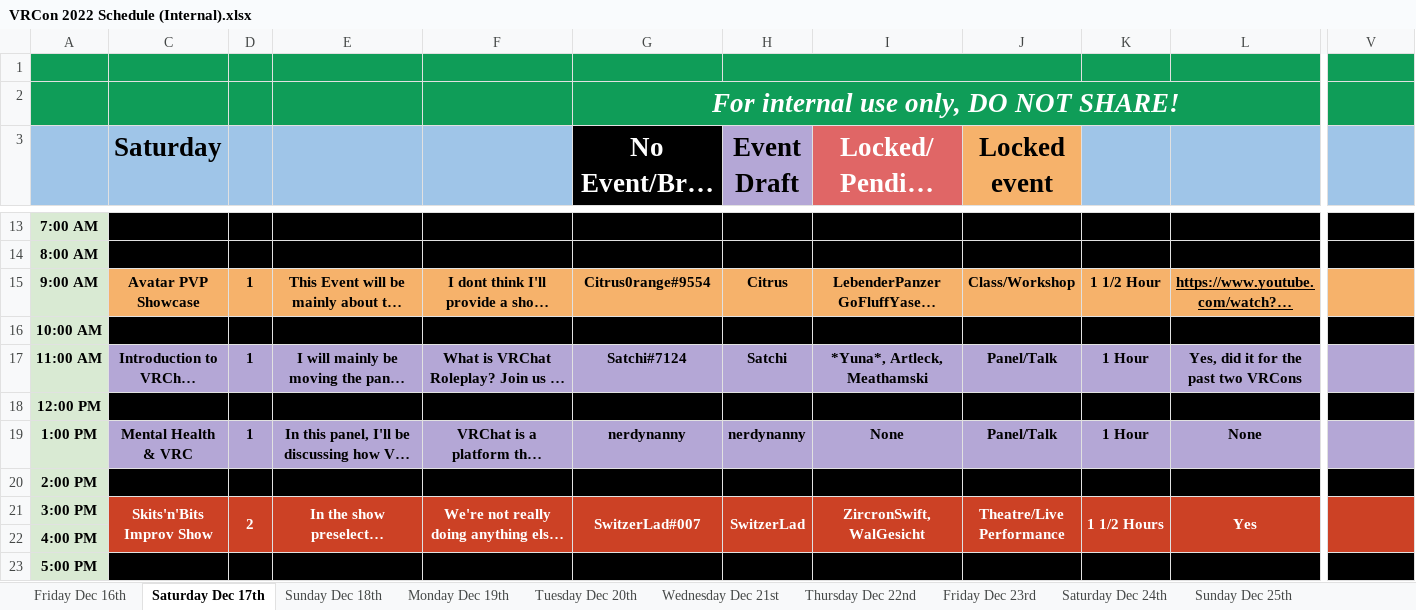
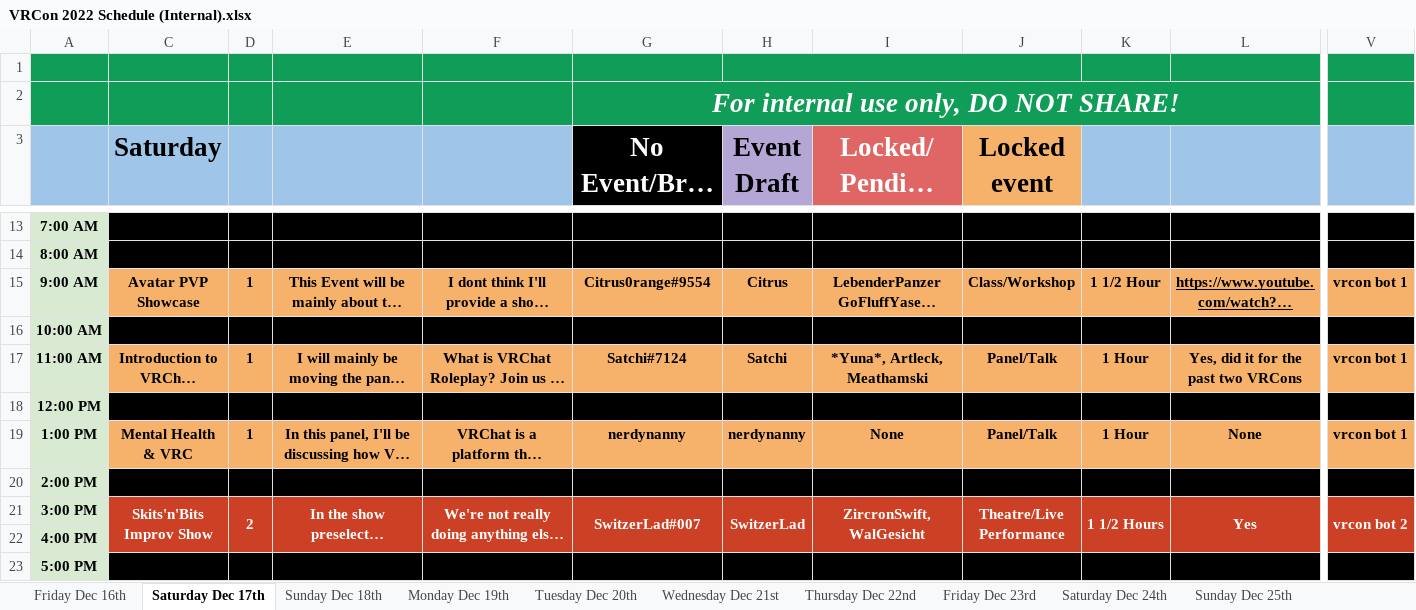
Before and after one commit to VRConOfficial/Website, an Excel workbook: external/VRCon 2022 Schedule (Internal).xlsx, sheet Saturday Dec 17th, drawn as a sheet; only a part is shown, gaps mark what is left out; long unchanged cells end in …; values as stored, in another font and other column widths than the file's, no borders; charts and pictures not drawn; the diff covers the shown part only; the diff names each change by its address in the sheet, - before the commit and + after, or states it on an @@ line.

```diff
--- a/external/VRCon 2022 Schedule (Internal).xlsx (sheet Saturday Dec 17th)
+++ b/external/VRCon 2022 Schedule (Internal).xlsx (sheet Saturday Dec 17th)
-V15: (empty)
+V15: vrcon bot 1
-C17:V17 fill: #B4A7D6
+C17:V17 fill: #F6B26B
-V17: (empty)
+V17: vrcon bot 1
-C19:V19 fill: #B4A7D6
+C19:V19 fill: #F6B26B
-V19: (empty)
+V19: vrcon bot 1
-V21: (empty)
+V21: vrcon bot 2
```
Also changed, not shown: 13 edited cells and cell formats elsewhere in this sheet, sheet Friday Dec 23rd, sheet Thursday Dec 22nd, sheet Saturday Dec 24th, sheet Sunday Dec 18th, sheet Monday Dec 19th, sheet Tuesday Dec 27th, 7 more sheets, 14 other files.
